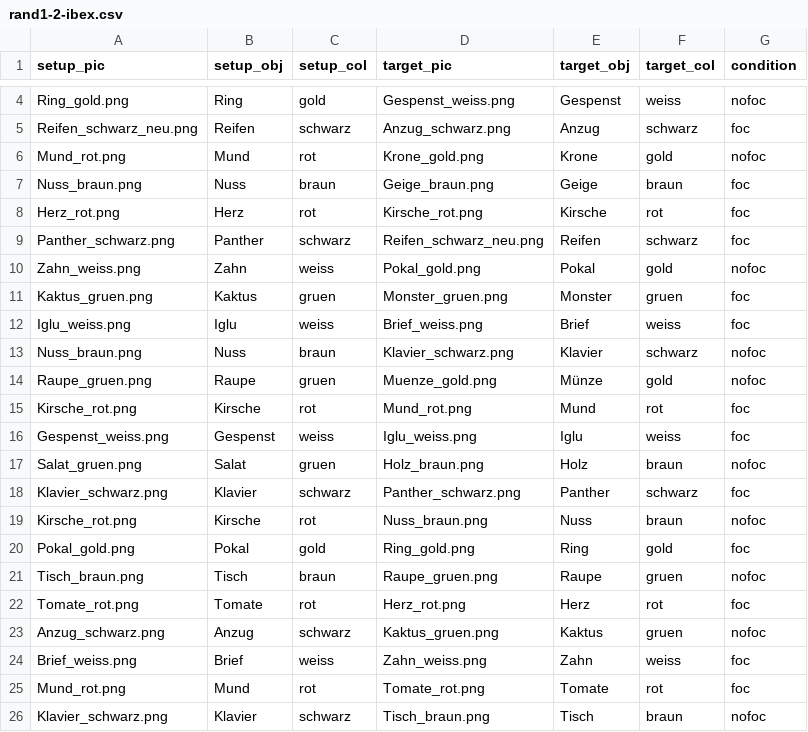
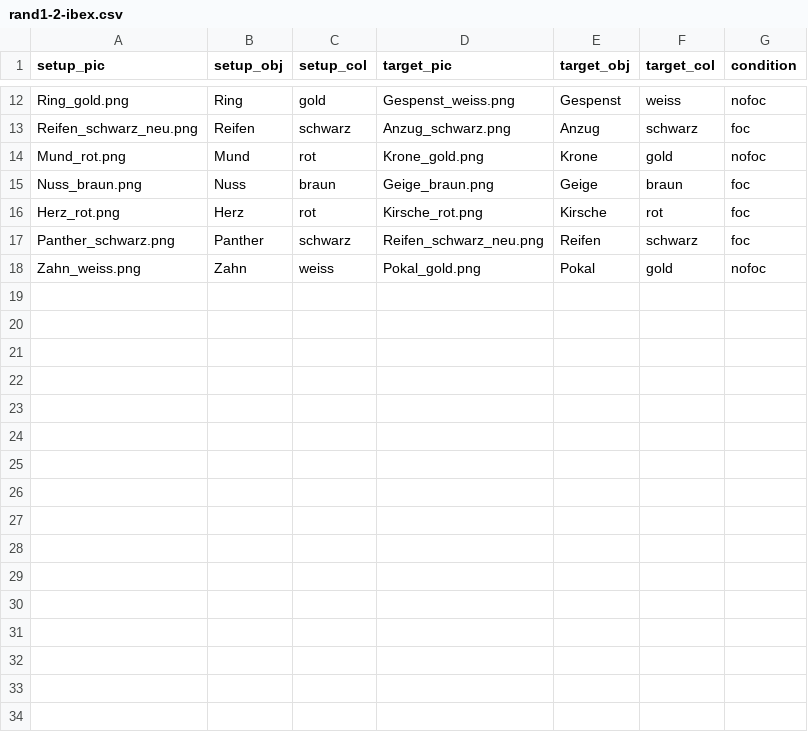
Before and after one commit to Lu-Yanru/Ibex_PWI_TE2, a CSV file: chunk_includes/rand1-2-ibex.csv, drawn as a sheet; only a part is shown, gaps mark what is left out; removed rows and columns are numbered as before the commit, all else as after; the diff covers the shown part only; the diff names each change by its address in the sheet, - before the commit and + after, or states it on an @@ line.

```diff
--- a/chunk_includes/rand1-2-ibex.csv
+++ b/chunk_includes/rand1-2-ibex.csv
-row 11: Kaktus_gruen.png | Kaktus | gruen | Monster_gruen.png | Monster | gruen | foc
-row 12: Iglu_weiss.png | Iglu | weiss | Brief_weiss.png | Brief | weiss | foc
-row 13: Nuss_braun.png | Nuss | braun | Klavier_schwarz.png | Klavier | schwarz | nofoc
-row 14: Raupe_gruen.png | Raupe | gruen | Muenze_gold.png | Münze | gold | nofoc
-row 15: Kirsche_rot.png | Kirsche | rot | Mund_rot.png | Mund | rot | foc
-row 16: Gespenst_weiss.png | Gespenst | weiss | Iglu_weiss.png | Iglu | weiss | foc
-row 17: Salat_gruen.png | Salat | gruen | Holz_braun.png | Holz | braun | nofoc
-row 18: Klavier_schwarz.png | Klavier | schwarz | Panther_schwarz.png | Panther | schwarz | foc
-row 19: Kirsche_rot.png | Kirsche | rot | Nuss_braun.png | Nuss | braun | nofoc
-row 20: Pokal_gold.png | Pokal | gold | Ring_gold.png | Ring | gold | foc
-row 21: Tisch_braun.png | Tisch | braun | Raupe_gruen.png | Raupe | gruen | nofoc
-row 22: Tomate_rot.png | Tomate | rot | Herz_rot.png | Herz | rot | foc
-row 23: Anzug_schwarz.png | Anzug | schwarz | Kaktus_gruen.png | Kaktus | gruen | nofoc
-row 24: Brief_weiss.png | Brief | weiss | Zahn_weiss.png | Zahn | weiss | foc
-row 25: Mund_rot.png | Mund | rot | Tomate_rot.png | Tomate | rot | foc
-row 26: Klavier_schwarz.png | Klavier | schwarz | Tisch_braun.png | Tisch | braun | nofoc
```
Also changed, not shown: 9 added rows and 1 removed row elsewhere in this file, chunk_includes/rand1-1-ibex.csv, 1 other file.
